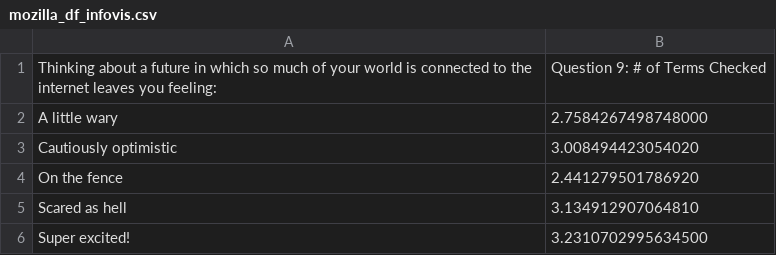
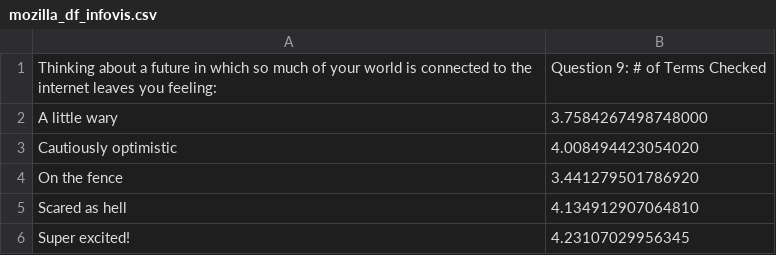
Before and after one commit to INFO-4602-5602/project-1-mozilla-group-3, a CSV file: mozilla_df_infovis.csv, drawn as a sheet.

```diff
--- a/mozilla_df_infovis.csv
+++ b/mozilla_df_infovis.csv
@@ -1,6 +1,6 @@
 Thinking about a future in which so much of your world is connected to the internet leaves you feeling:,Question 9: # of Terms Checked
-A little wary,2.7584267498748000
-Cautiously optimistic,3.008494423054020
-On the fence,2.441279501786920
-Scared as hell,3.134912907064810
-Super excited!,3.2310702995634500
+A little wary,3.7584267498748000
+Cautiously optimistic,4.008494423054020
+On the fence,3.441279501786920
+Scared as hell,4.134912907064810
+Super excited!,4.23107029956345
```
Also changed, not shown: 4 other files.
